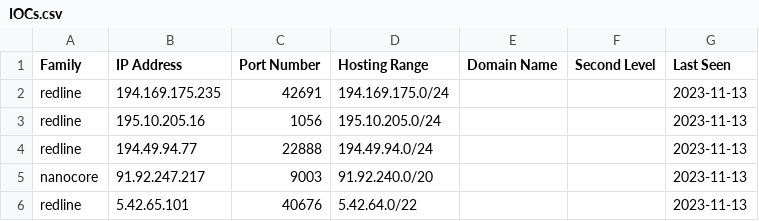
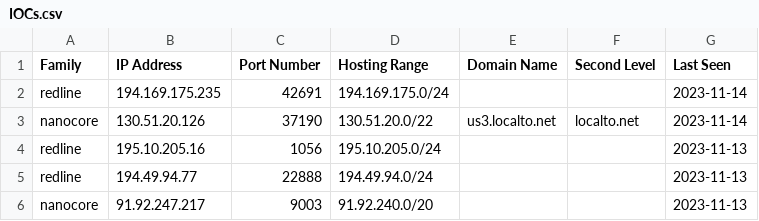
Before and after one commit to Abjuri5t/SarlackLab, a CSV file: IOCs.csv, drawn as a sheet; only a part is shown; the shorter side is filled out with more unchanged rows.

Commit message:
IOC update

```diff
--- a/IOCs.csv
+++ b/IOCs.csv
@@ -1,3 +1,4 @@
 Family,IP Address,Port Number,Hosting Range,Domain Name,Second Level,Last Seen
-redline,194.169.175.235,42691,194.169.175.0/24,,,2023-11-13
+redline,194.169.175.235,42691,194.169.175.0/24,,,2023-11-14
+nanocore,130.51.20.126,37190,130.51.20.0/22,us3.localto.net,localto.net,2023-11-14
 redline,195.10.205.16,1056,195.10.205.0/24,,,2023-11-13
```
